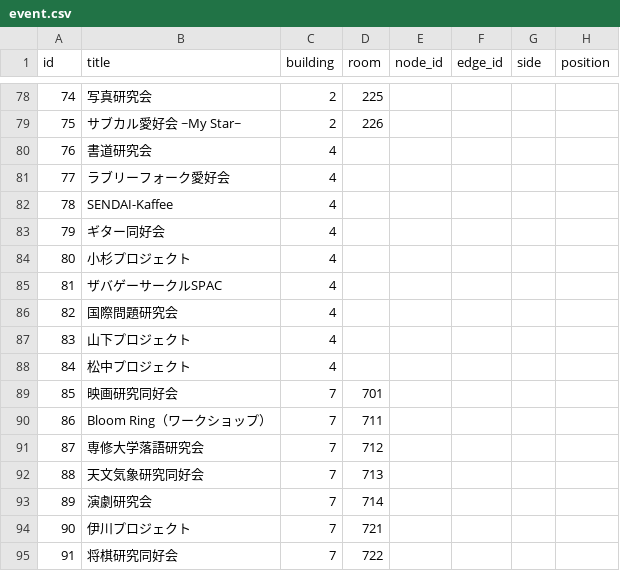
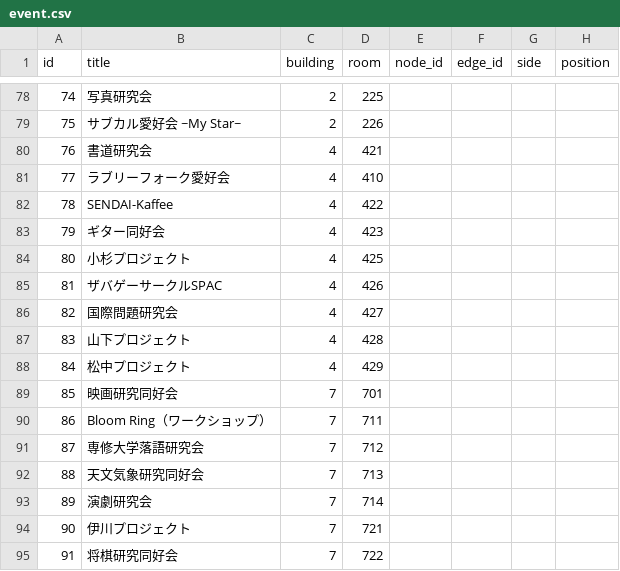
Before and after one commit to SenARMapOrg/SenARMapProject_2026, a CSV file: data/event.csv, drawn as a sheet; only a part is shown, gaps mark what is left out.

Commit message:
【変更】event.csv で、4号館の展示9件（id 76〜84）に教室（410・421〜423・425〜429）を入れました。あわせて docs/event_urls.md を作り直しました。

```diff
--- a/data/event.csv
+++ b/data/event.csv
@@ -79,11 +79,11 @@ id,title,building,room,node_id,edge_id,side,position
 75,サブカル愛好会 ~My Star~,2,226,,,,
-76,書道研究会,4,,,,,
-77,ラブリーフォーク愛好会,4,,,,,
-78,SENDAI-Kaffee,4,,,,,
-79,ギター同好会,4,,,,,
-80,小杉プロジェクト,4,,,,,
-81,ザバゲーサークルSPAC,4,,,,,
-82,国際問題研究会,4,,,,,
-83,山下プロジェクト,4,,,,,
-84,松中プロジェクト,4,,,,,
+76,書道研究会,4,421,,,,
+77,ラブリーフォーク愛好会,4,410,,,,
+78,SENDAI-Kaffee,4,422,,,,
+79,ギター同好会,4,423,,,,
+80,小杉プロジェクト,4,425,,,,
+81,ザバゲーサークルSPAC,4,426,,,,
+82,国際問題研究会,4,427,,,,
+83,山下プロジェクト,4,428,,,,
+84,松中プロジェクト,4,429,,,,
 85,映画研究同好会,7,701,,,,
```
Also changed, not shown: 1 other file.
